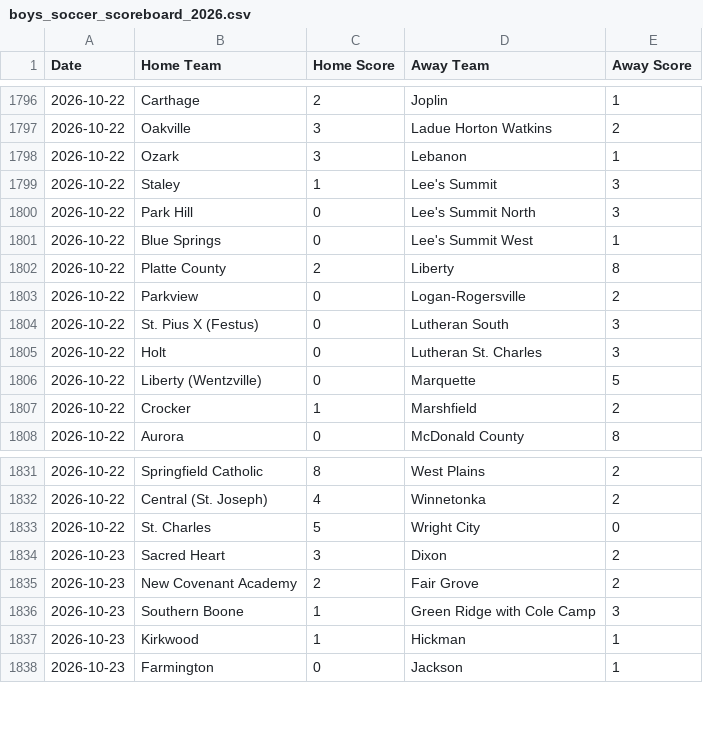
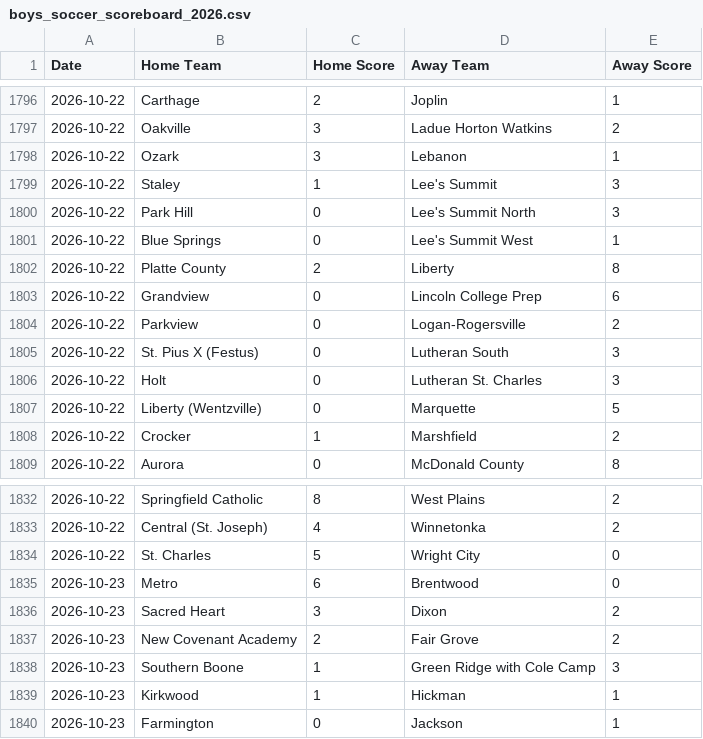
Before and after one commit to AllMOSports/Boys_Soccer_Ratings_2026, a CSV file: boys_soccer_scoreboard_2026.csv, drawn as a sheet; only a part is shown, gaps mark what is left out; the diff names each change by its address in the sheet, - before the commit and + after, or states it on an @@ line.

```diff
--- a/boys_soccer_scoreboard_2026.csv
+++ b/boys_soccer_scoreboard_2026.csv
+row 1803: 2026-10-22 | Grandview | 0 | Lincoln College Prep | 6
+row 1835: 2026-10-23 | Metro | 6 | Brentwood | 0
```
Also changed, not shown: boys_soccer_missing_scores_2026.csv, boys_soccer_rankings_2026_all.csv, 23 other files.
